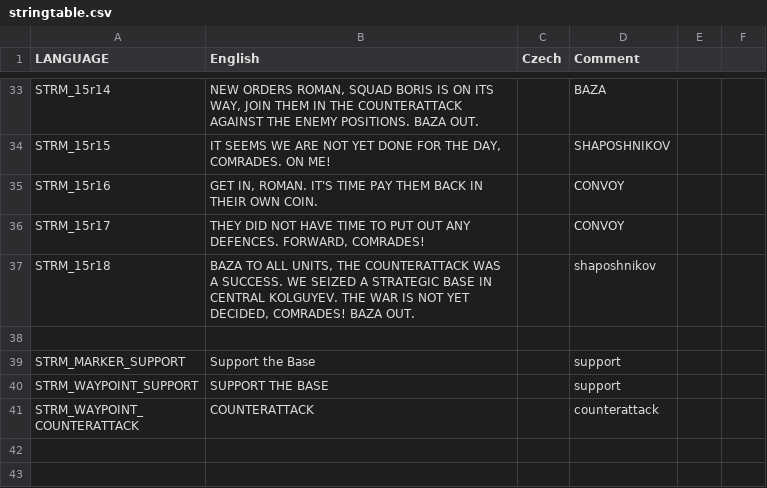
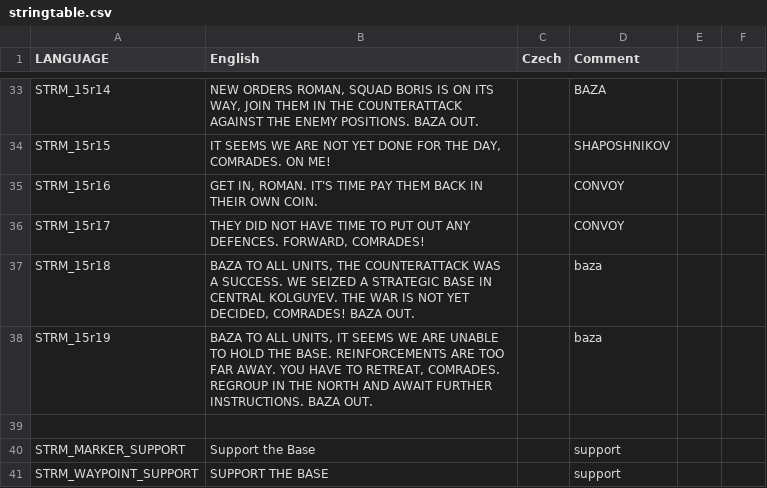
Before and after one commit to Kossyr/dawn, a CSV file: Missions/15Counterattack.Cain/stringtable.csv, drawn as a sheet; only a part is shown, gaps mark what is left out; the shorter side is filled out with more unchanged rows.

```diff
--- a/Missions/15Counterattack.Cain/stringtable.csv
+++ b/Missions/15Counterattack.Cain/stringtable.csv
@@ -37,3 +37,4 @@ STRM_15r16,"GET IN, ROMAN. IT'S TIME PAY THEM BACK IN THEIR OWN COIN.","",CONVOY
 STRM_15r17,"THEY DID NOT HAVE TIME TO PUT OUT ANY DEFENCES. FORWARD, COMRADES!","",CONVOY
-STRM_15r18,"BAZA TO ALL UNITS, THE COUNTERATTACK WAS A SUCCESS. WE SEIZED A STRATEGIC BASE IN CENTRAL KOLGUYEV. THE WAR IS NOT YET DECIDED, COMRADES! BAZA OUT.","",shaposhnikov
+STRM_15r18,"BAZA TO ALL UNITS, THE COUNTERATTACK WAS A SUCCESS. WE SEIZED A STRATEGIC BASE IN CENTRAL KOLGUYEV. THE WAR IS NOT YET DECIDED, COMRADES! BAZA OUT.","",baza
+STRM_15r19,"BAZA TO ALL UNITS, IT SEEMS WE ARE UNABLE TO HOLD THE BASE. REINFORCEMENTS ARE TOO FAR AWAY. YOU HAVE TO RETREAT, COMRADES. REGROUP IN THE NORTH AND AWAIT FURTHER INSTRUCTIONS. BAZA OUT.","",baza
 
```
Also changed, not shown: Missions/05LostPatrol.Eden/stringtable.csv, Missions/12Respite.Cain/stringtable.csv, 18 other files.
